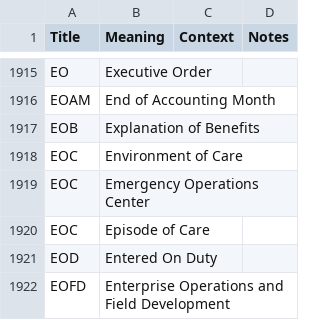
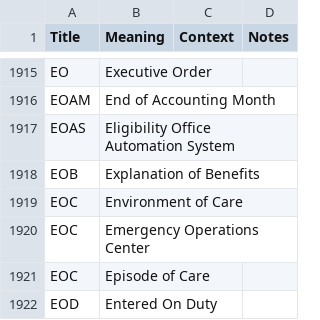
Before and after one commit to department-of-veterans-affairs/acronyms, a CSV file: acronyms.csv, drawn as a sheet; only a part is shown, gaps mark what is left out; the shorter side is filled out with more unchanged rows.

Commit message:
Adding EOAS

```diff
--- a/acronyms.csv
+++ b/acronyms.csv
@@ -1917,2 +1917,3 @@ EO,Executive Order,,
 EOAM,End of Accounting Month,,
+EOAS,Eligibility Office Automation System,,
 EOB,Explanation of Benefits,,
```
